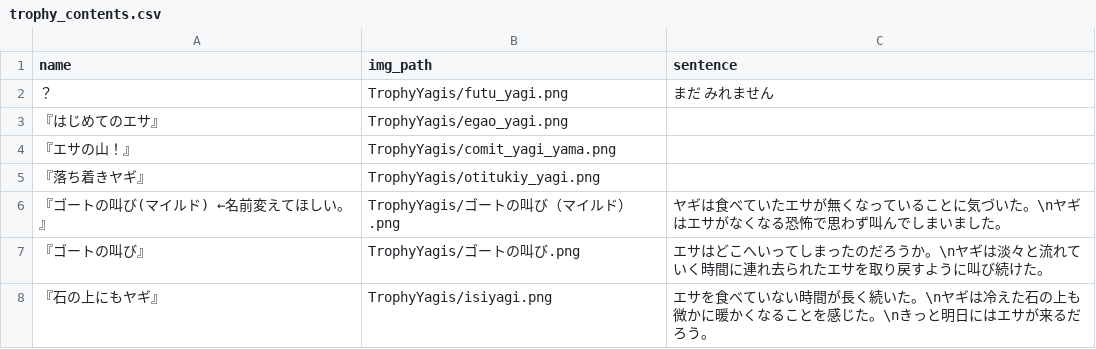
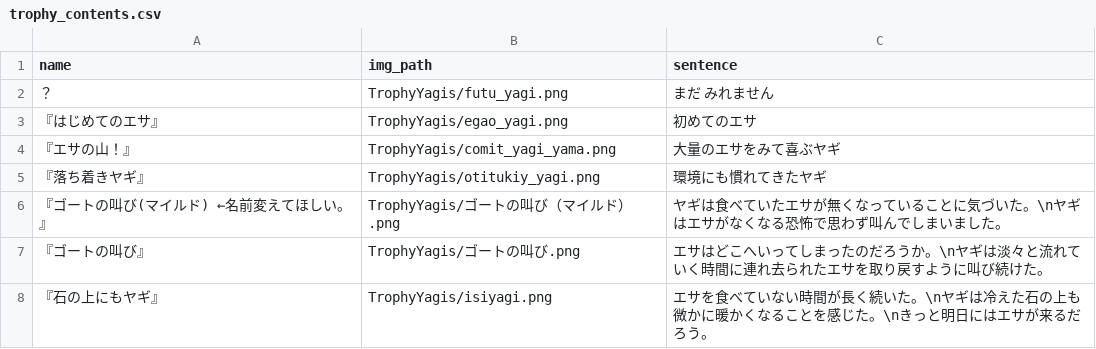
Before and after one commit to M-82s7503/enpit2018_webapp3, a CSV file: app/assets/trophy_contents.csv, drawn as a sheet.

Commit message:
【ver1.00】「トロフィー  メールの内部処理完成」 ● 一通り作った。 ● @trophy で trophy テーブルの 　情報にもアクセスできる。 ● 未達成を unachieve から ？ にした。 　それに関する修正も加えた。

```diff
--- a/app/assets/trophy_contents.csv
+++ b/app/assets/trophy_contents.csv
@@ -2,5 +2,5 @@ name,img_path,sentence
 ？,TrophyYagis/futu_yagi.png,まだ みれません
-『はじめてのエサ』,TrophyYagis/egao_yagi.png,
-『エサの山！』,TrophyYagis/comit_yagi_yama.png,
-『落ち着きヤギ』,TrophyYagis/otitukiy_yagi.png,
+『はじめてのエサ』,TrophyYagis/egao_yagi.png,初めてのエサ
+『エサの山！』,TrophyYagis/comit_yagi_yama.png,大量のエサをみて喜ぶヤギ
+『落ち着きヤギ』,TrophyYagis/otitukiy_yagi.png,環境にも慣れてきたヤギ
 『ゴートの叫び(マイルド) ←名前変えてほしい。』,TrophyYagis/ゴートの叫び（マイルド）.png,ヤギは食べていたエサが無くなっていることに気づいた。\nヤギはエサがなくなる恐怖で思わず叫んでしまいました。
```
Also changed, not shown: 3 other files.
